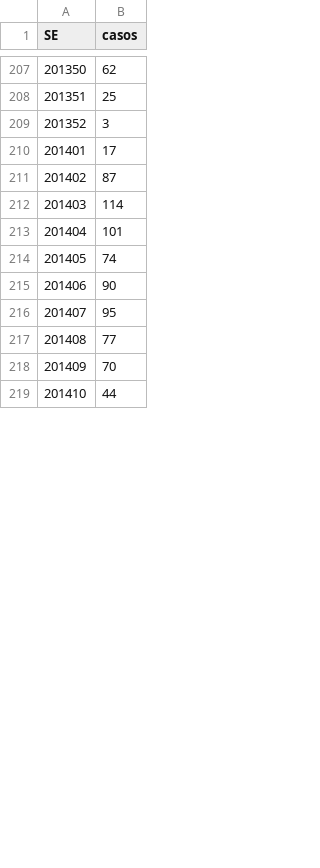
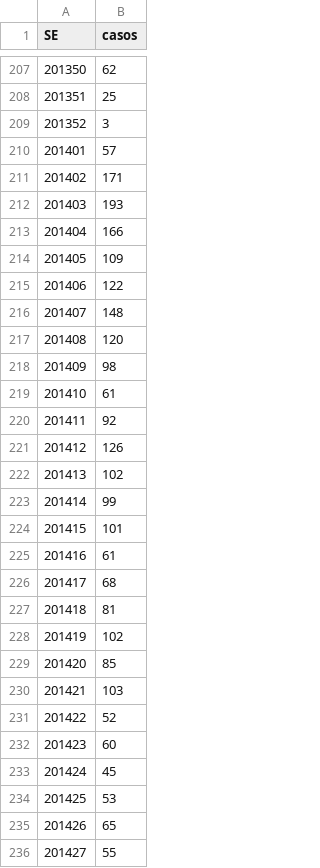
Before and after one commit to AlertaDengue/AlertaDengueAnalise, a CSV file: GeraAlerta/dados_limpos/sinansemana_RJ.csv, drawn as a sheet; only a part is shown, gaps mark what is left out; the shorter side is filled out with more unchanged rows; addresses are those after the commit; the diff covers the shown part only; the diff names each change by its address in the sheet, - before the commit and + after, or states it on an @@ line.

```diff
--- a/GeraAlerta/dados_limpos/sinansemana_RJ.csv
+++ b/GeraAlerta/dados_limpos/sinansemana_RJ.csv
-B210 (casos): 17
+B210 (casos): 57
-B211 (casos): 87
+B211 (casos): 171
-B212 (casos): 114
+B212 (casos): 193
+row 213: 201404 | 166
+row 214: 201405 | 109
+row 215: 201406 | 122
+row 216: 201407 | 148
+row 217: 201408 | 120
+row 218: 201409 | 98
+row 219: 201410 | 61
+row 220: 201411 | 92
+row 221: 201412 | 126
+row 222: 201413 | 102
+row 223: 201414 | 99
@@ column A (SE) renumbered between rows 224 and 254 @@
-B225 (casos): 74
+B225 (casos): 61
-B226 (casos): 90
+B226 (casos): 68
-B227 (casos): 95
+B227 (casos): 81
-B228 (casos): 77
+B228 (casos): 102
-B229 (casos): 70
+B229 (casos): 85
+row 230: 201421 | 103
+row 231: 201422 | 52
@@ row 222 moved to row 232: 201423 @@
+row 233: 201424 | 45
@@ row 226 moved to row 234: 201425 @@
+row 235: 201426 | 65
+row 236: 201427 | 55
```
Also changed, not shown: 7 added rows, 22 removed rows, 3 moved rows and 6 edited cells elsewhere in this file, GeraAlerta/dados_limpos/climasemanaRJ.csv, GeraAlerta/dados_limpos/sinansemanaAP_RJ.csv, 14 other files.
